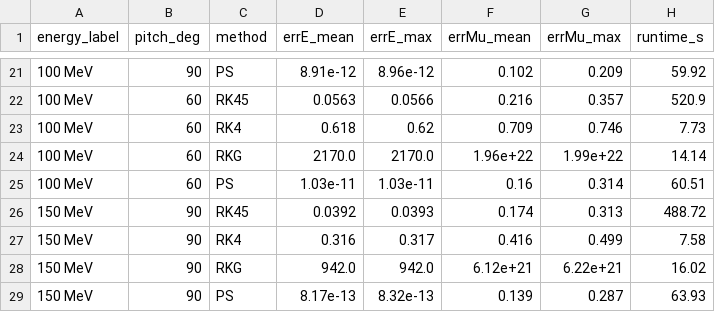
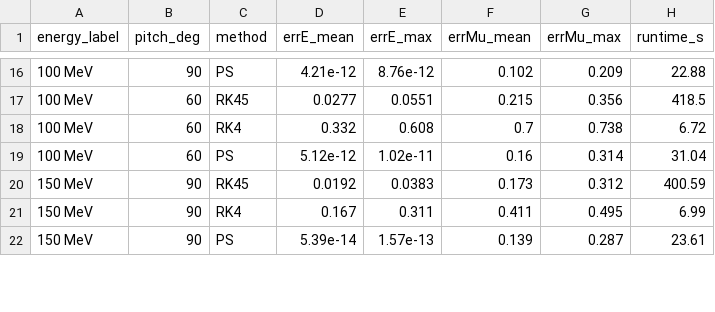
Before and after one commit to kennedyjiles/PS_Method, a CSV file: scripts/plots/electron_summary_results.csv, drawn as a sheet; only a part is shown, gaps mark what is left out; the diff covers the shown part only.

```diff
--- a/scripts/plots/electron_summary_results.csv
+++ b/scripts/plots/electron_summary_results.csv
@@ -21,9 +16,7 @@ energy_label,pitch_deg,method,errE_mean,errE_max,errMu_mean,errMu_max,runtime_s
-100 MeV,90,PS,8.91e-12,8.96e-12,0.102,0.209,59.92
-100 MeV,60,RK45,0.0563,0.0566,0.216,0.357,520.9
-100 MeV,60,RK4,0.618,0.62,0.709,0.746,7.73
-100 MeV,60,RKG,2170.0,2170.0,1.96e+22,1.99e+22,14.14
-100 MeV,60,PS,1.03e-11,1.03e-11,0.16,0.314,60.51
-150 MeV,90,RK45,0.0392,0.0393,0.174,0.313,488.72
-150 MeV,90,RK4,0.316,0.317,0.416,0.499,7.58
-150 MeV,90,RKG,942.0,942.0,6.12e+21,6.22e+21,16.02
-150 MeV,90,PS,8.17e-13,8.32e-13,0.139,0.287,63.93
+100 MeV,90,PS,4.21e-12,8.76e-12,0.102,0.209,22.88
+100 MeV,60,RK45,0.0277,0.0551,0.215,0.356,418.5
+100 MeV,60,RK4,0.332,0.608,0.7,0.738,6.72
+100 MeV,60,PS,5.12e-12,1.02e-11,0.16,0.314,31.04
+150 MeV,90,RK45,0.0192,0.0383,0.173,0.312,400.59
+150 MeV,90,RK4,0.167,0.311,0.411,0.495,6.99
+150 MeV,90,PS,5.39e-14,1.57e-13,0.139,0.287,23.61
```
Also changed, not shown: 6 removed rows and 69 edited cells elsewhere in this file, scripts/plots/L_energy_table_e.csv, scripts/plots/L_energy_table_p.csv, 28 other files.
